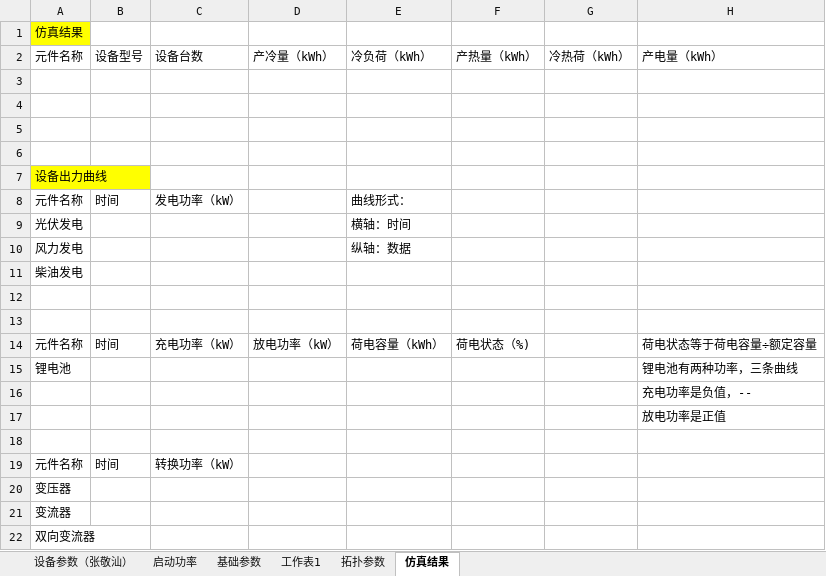
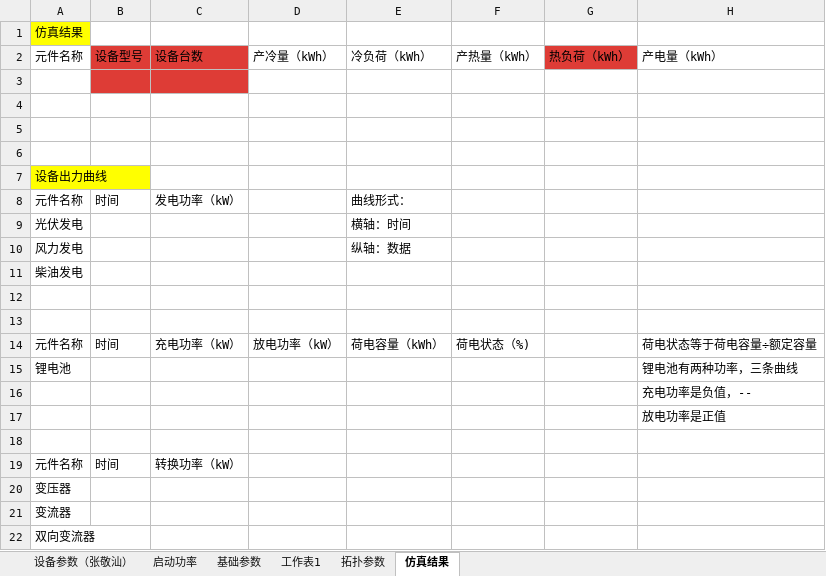
Before and after one commit to James4Ever0/ies_modeling_framework, an Excel workbook: microgrid_base/设备信息库各参数.xlsx, sheet 仿真结果, drawn as a sheet; only a part is shown; values as stored, in another font and other column widths than the file's, no borders; the diff names each change by its address in the sheet, - before the commit and + after, or states it on an @@ line.

Commit message:
update

```diff
--- a/microgrid_base/设备信息库各参数.xlsx (sheet 仿真结果)
+++ b/microgrid_base/设备信息库各参数.xlsx (sheet 仿真结果)
-B2:C3 fill: none
+B2:C3 fill: #DE3C36
-G2: 冷热荷（kWh）
+G2: 热负荷（kWh）
-G2 fill: none
+G2 fill: #DE3C36
```
